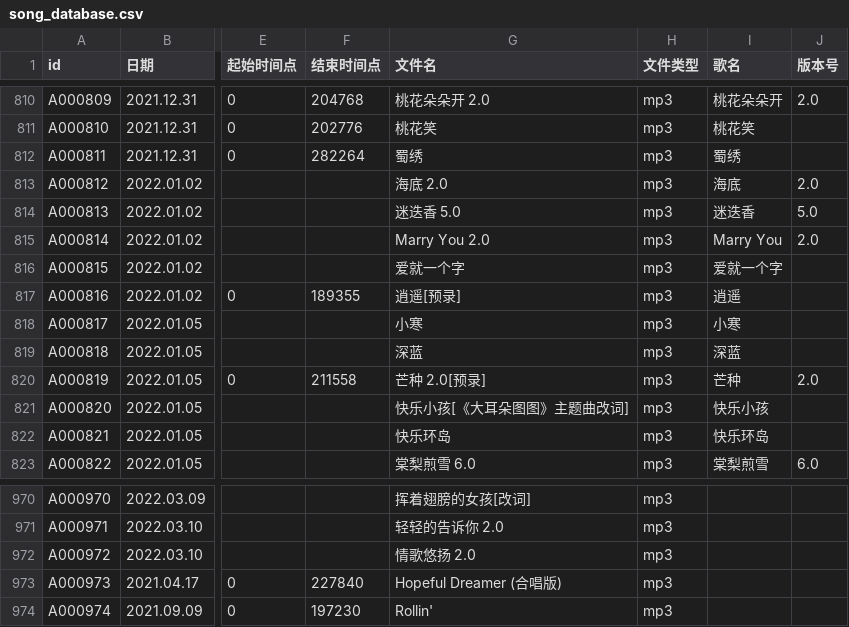
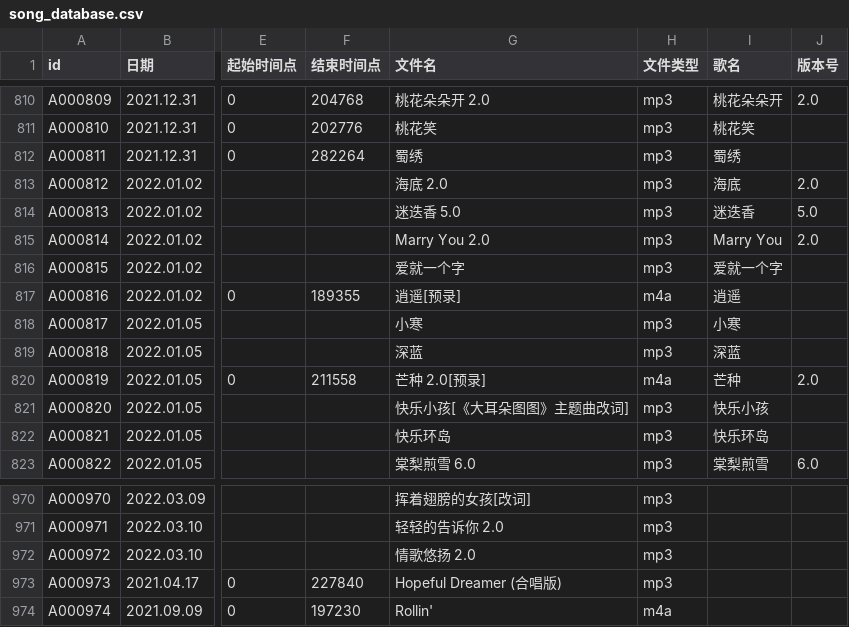
Before and after one commit to VTB-LINK/VTB-STUDIO, a CSV file: public/datasheets/song_database.csv, drawn as a sheet; only a part is shown, gaps mark what is left out; the diff names each change by its address in the sheet, - before the commit and + after, or states it on an @@ line.

Commit message:
update db for m4a files

```diff
--- a/public/datasheets/song_database.csv
+++ b/public/datasheets/song_database.csv
-H817 (文件类型): mp3
+H817 (文件类型): m4a
-H820 (文件类型): mp3
+H820 (文件类型): m4a
-H974 (文件类型): mp3
+H974 (文件类型): m4a
```
